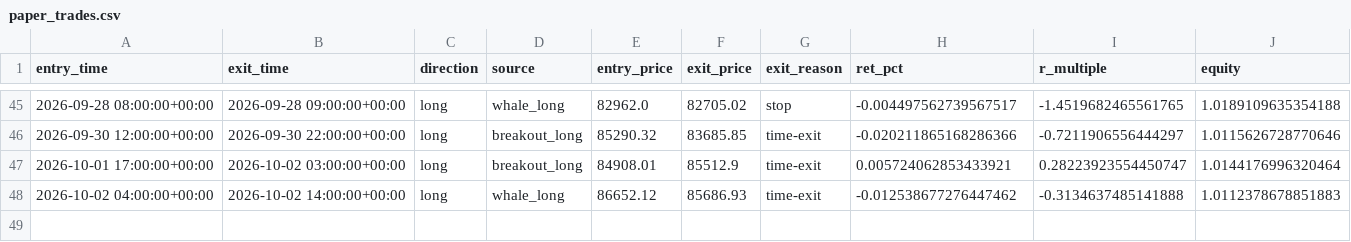
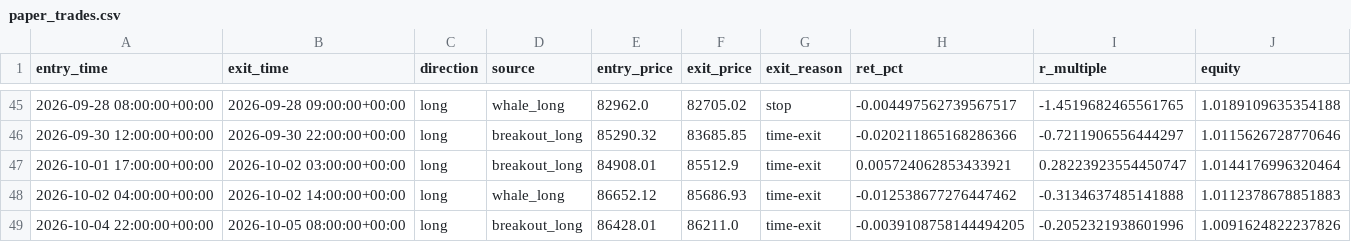
Before and after one commit to solin2969/BANK-Signal, a CSV file: state/paper_trades.csv, drawn as a sheet; only a part is shown, gaps mark what is left out; the diff names each change by its address in the sheet, - before the commit and + after, or states it on an @@ line.

Commit message:
live: hourly state update [skip ci]

```diff
--- a/state/paper_trades.csv
+++ b/state/paper_trades.csv
+row 49: 2026-10-04 22:00:00+00:00 | 2026-10-05 08:00:00+00:00 | long | breakout_long | 86428.01 | 86211.0 | time-exit | -0.0039108758144494205 | -0.2052321938601996 | 1.0091624822237826
```
Also changed, not shown: 2 other files.
